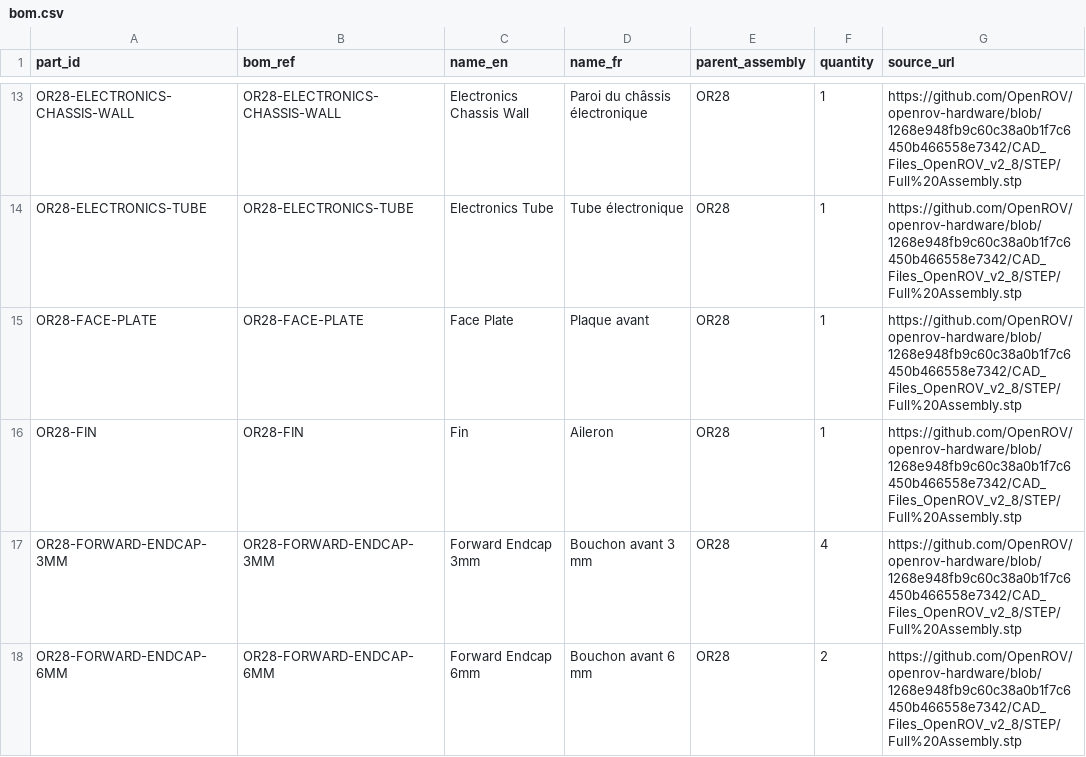
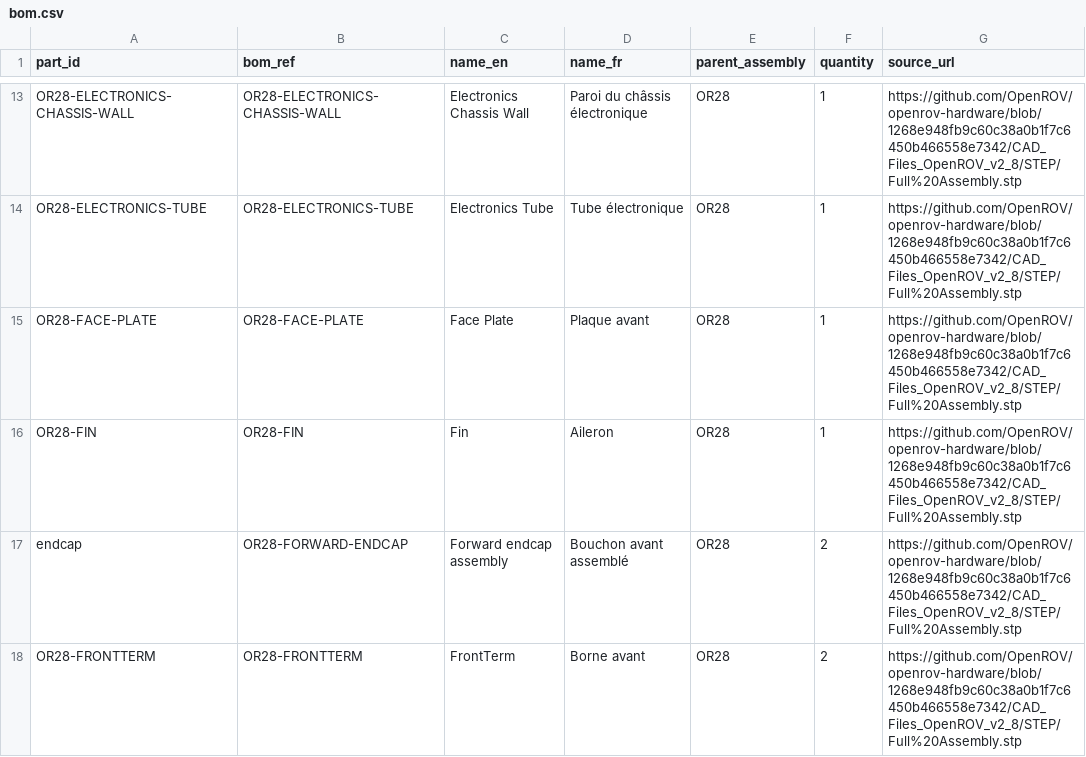
Before and after one commit to flodufour/INTELLIWARE, a CSV file: data/openrov/derived/bom.csv, drawn as a sheet; only a part is shown, gaps mark what is left out; the shorter side is filled out with more unchanged rows; the diff covers the shown part only.

Commit message:
fix: restore data guidance and map selected part keys

```diff
--- a/data/openrov/derived/bom.csv
+++ b/data/openrov/derived/bom.csv
@@ -16,3 +16,2 @@ OR28-FACE-PLATE,OR28-FACE-PLATE,Face Plate,Plaque avant,OR28,1,https://github.co
 OR28-FIN,OR28-FIN,Fin,Aileron,OR28,1,https://github.com/OpenROV/openrov-hardware/blob/1268e948fb9c60c38a0b1f7c6450b466558e7342/CAD_Files_OpenROV_v2_8/STEP/Full%20Assembly.stp
-OR28-FORWARD-ENDCAP-3MM,OR28-FORWARD-ENDCAP-3MM,Forward Endcap 3mm,Bouchon avant 3 mm,OR28,4,https://github.com/OpenROV/openrov-hardware/blob/1268e948fb9c60c38a0b1f7c6450b466558e7342/CAD_Files_OpenROV_v2_8/STEP/Full%20Assembly.stp
-OR28-FORWARD-ENDCAP-6MM,OR28-FORWARD-ENDCAP-6MM,Forward Endcap 6mm,Bouchon avant 6 mm,OR28,2,https://github.com/OpenROV/openrov-hardware/blob/1268e948fb9c60c38a0b1f7c6450b466558e7342/CAD_Files_OpenROV_v2_8/STEP/Full%20Assembly.stp
+endcap,OR28-FORWARD-ENDCAP,Forward endcap assembly,Bouchon avant assemblé,OR28,2,https://github.com/OpenROV/openrov-hardware/blob/1268e948fb9c60c38a0b1f7c6450b466558e7342/CAD_Files_OpenROV_v2_8/STEP/Full%20Assembly.stp
```
Also changed, not shown: 1 removed row and 2 edited cells elsewhere in this file, 2 other files.
